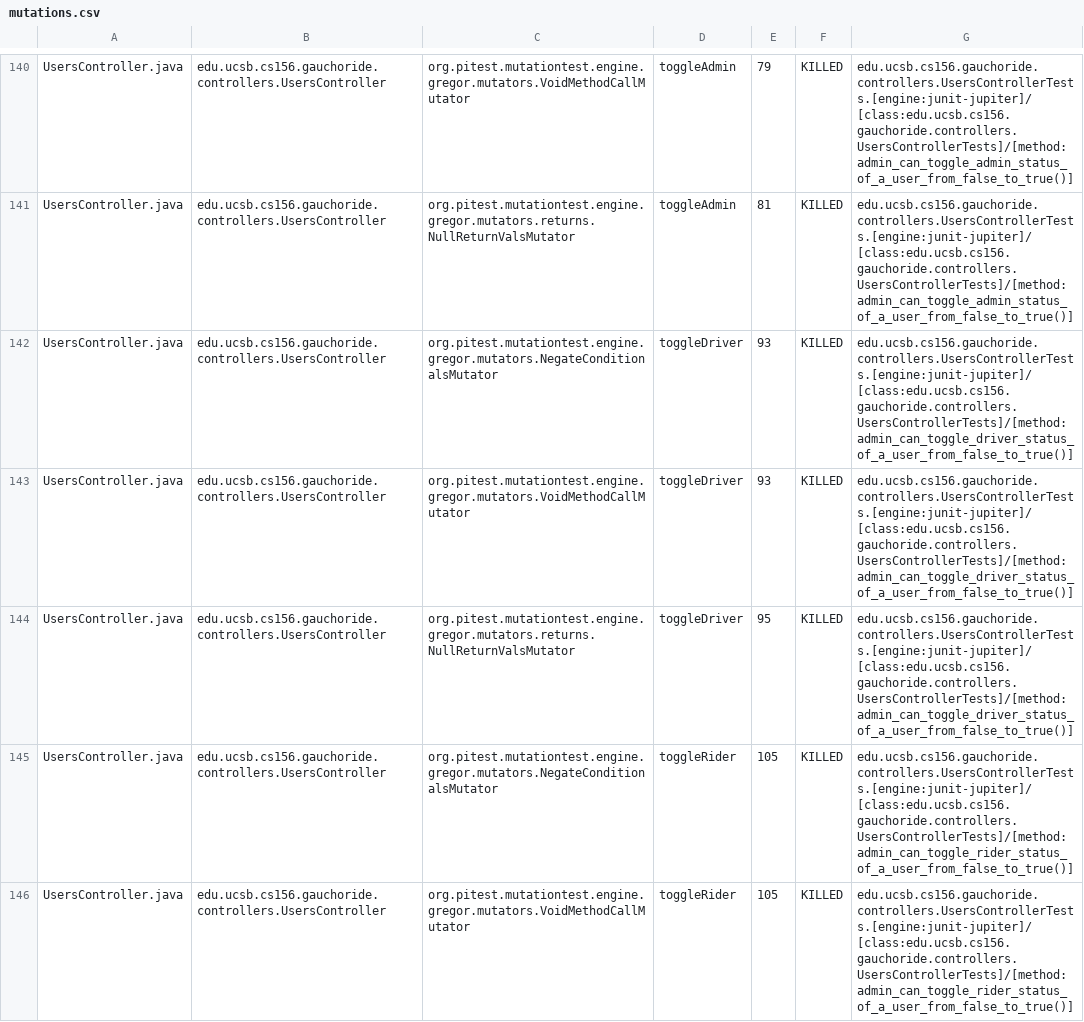
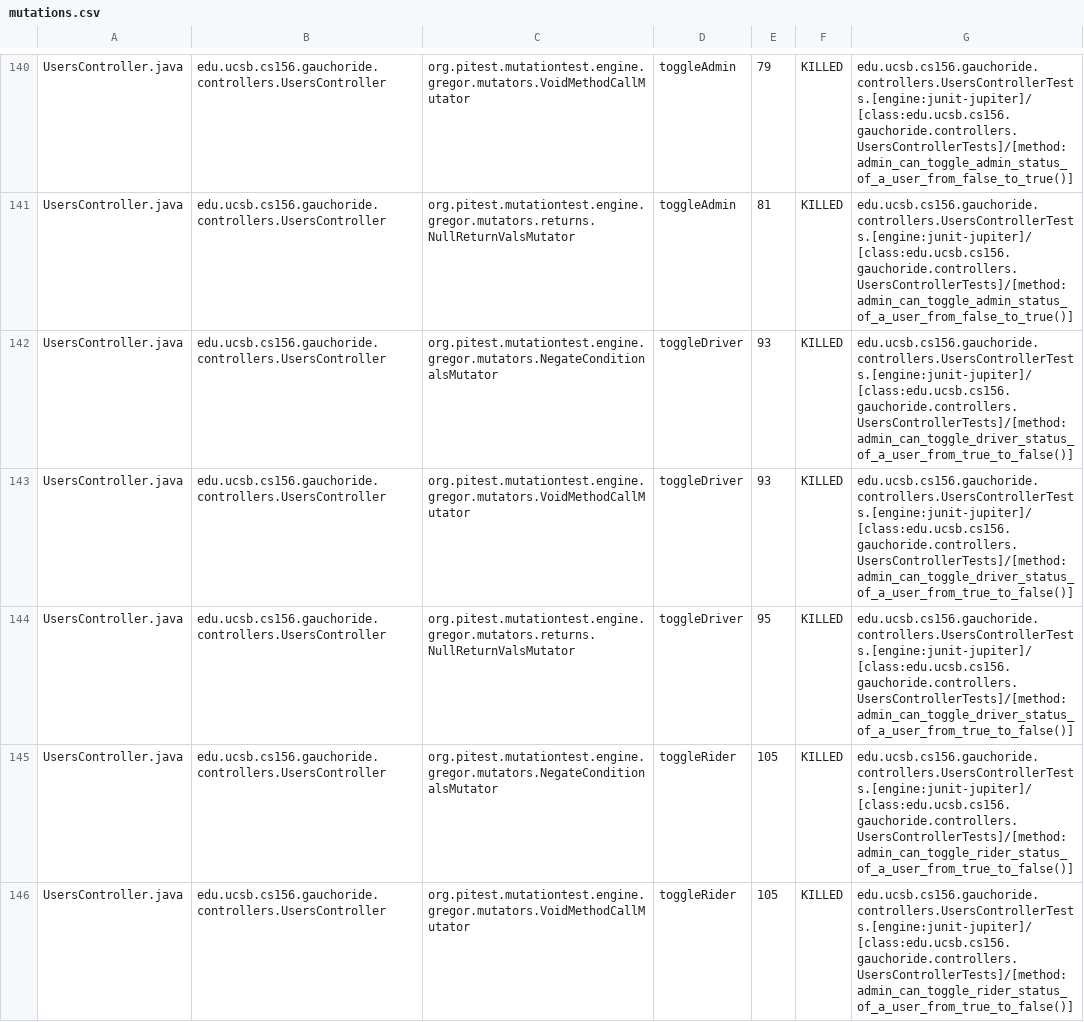
Before and after one commit to ucsb-cs156-s24/proj-gauchoride-s24-5pm-5, a CSV file: prs/46/pitest/mutations.csv, drawn as a sheet; only a part is shown, gaps mark what is left out; the diff covers the shown part only.

Commit message:
Deploying to gh-pages from @ ucsb-cs156-s24/proj-gauchoride-s24-5pm-5@0ab7b55598cc3470196d2bea8d53b6f56286bfd0 🚀

```diff
--- a/prs/46/pitest/mutations.csv
+++ b/prs/46/pitest/mutations.csv
@@ -141,6 +141,6 @@ UsersController.java,edu.ucsb.cs156.gauchoride.controllers.UsersController,org.p
 UsersController.java,edu.ucsb.cs156.gauchoride.controllers.UsersController,org.pitest.mutationtest.engine.gregor.mutators.returns.NullReturnValsMutator,toggleAdmin,81,KILLED,edu.ucsb.cs156.gauchoride.controllers.UsersControllerTests.[engine:junit-jupiter]/[class:edu.ucsb.cs156.gauchoride.controllers.UsersControllerTests]/[method:admin_can_toggle_admin_status_of_a_user_from_false_to_true()]
-UsersController.java,edu.ucsb.cs156.gauchoride.controllers.UsersController,org.pitest.mutationtest.engine.gregor.mutators.NegateConditionalsMutator,toggleDriver,93,KILLED,edu.ucsb.cs156.gauchoride.controllers.UsersControllerTests.[engine:junit-jupiter]/[class:edu.ucsb.cs156.gauchoride.controllers.UsersControllerTests]/[method:admin_can_toggle_driver_status_of_a_user_from_false_to_true()]
-UsersController.java,edu.ucsb.cs156.gauchoride.controllers.UsersController,org.pitest.mutationtest.engine.gregor.mutators.VoidMethodCallMutator,toggleDriver,93,KILLED,edu.ucsb.cs156.gauchoride.controllers.UsersControllerTests.[engine:junit-jupiter]/[class:edu.ucsb.cs156.gauchoride.controllers.UsersControllerTests]/[method:admin_can_toggle_driver_status_of_a_user_from_false_to_true()]
-UsersController.java,edu.ucsb.cs156.gauchoride.controllers.UsersController,org.pitest.mutationtest.engine.gregor.mutators.returns.NullReturnValsMutator,toggleDriver,95,KILLED,edu.ucsb.cs156.gauchoride.controllers.UsersControllerTests.[engine:junit-jupiter]/[class:edu.ucsb.cs156.gauchoride.controllers.UsersControllerTests]/[method:admin_can_toggle_driver_status_of_a_user_from_false_to_true()]
-UsersController.java,edu.ucsb.cs156.gauchoride.controllers.UsersController,org.pitest.mutationtest.engine.gregor.mutators.NegateConditionalsMutator,toggleRider,105,KILLED,edu.ucsb.cs156.gauchoride.controllers.UsersControllerTests.[engine:junit-jupiter]/[class:edu.ucsb.cs156.gauchoride.controllers.UsersControllerTests]/[method:admin_can_toggle_rider_status_of_a_user_from_false_to_true()]
-UsersController.java,edu.ucsb.cs156.gauchoride.controllers.UsersController,org.pitest.mutationtest.engine.gregor.mutators.VoidMethodCallMutator,toggleRider,105,KILLED,edu.ucsb.cs156.gauchoride.controllers.UsersControllerTests.[engine:junit-jupiter]/[class:edu.ucsb.cs156.gauchoride.controllers.UsersControllerTests]/[method:admin_can_toggle_rider_status_of_a_user_from_false_to_true()]
+UsersController.java,edu.ucsb.cs156.gauchoride.controllers.UsersController,org.pitest.mutationtest.engine.gregor.mutators.NegateConditionalsMutator,toggleDriver,93,KILLED,edu.ucsb.cs156.gauchoride.controllers.UsersControllerTests.[engine:junit-jupiter]/[class:edu.ucsb.cs156.gauchoride.controllers.UsersControllerTests]/[method:admin_can_toggle_driver_status_of_a_user_from_true_to_false()]
+UsersController.java,edu.ucsb.cs156.gauchoride.controllers.UsersController,org.pitest.mutationtest.engine.gregor.mutators.VoidMethodCallMutator,toggleDriver,93,KILLED,edu.ucsb.cs156.gauchoride.controllers.UsersControllerTests.[engine:junit-jupiter]/[class:edu.ucsb.cs156.gauchoride.controllers.UsersControllerTests]/[method:admin_can_toggle_driver_status_of_a_user_from_true_to_false()]
+UsersController.java,edu.ucsb.cs156.gauchoride.controllers.UsersController,org.pitest.mutationtest.engine.gregor.mutators.returns.NullReturnValsMutator,toggleDriver,95,KILLED,edu.ucsb.cs156.gauchoride.controllers.UsersControllerTests.[engine:junit-jupiter]/[class:edu.ucsb.cs156.gauchoride.controllers.UsersControllerTests]/[method:admin_can_toggle_driver_status_of_a_user_from_true_to_false()]
+UsersController.java,edu.ucsb.cs156.gauchoride.controllers.UsersController,org.pitest.mutationtest.engine.gregor.mutators.NegateConditionalsMutator,toggleRider,105,KILLED,edu.ucsb.cs156.gauchoride.controllers.UsersControllerTests.[engine:junit-jupiter]/[class:edu.ucsb.cs156.gauchoride.controllers.UsersControllerTests]/[method:admin_can_toggle_rider_status_of_a_user_from_true_to_false()]
+UsersController.java,edu.ucsb.cs156.gauchoride.controllers.UsersController,org.pitest.mutationtest.engine.gregor.mutators.VoidMethodCallMutator,toggleRider,105,KILLED,edu.ucsb.cs156.gauchoride.controllers.UsersControllerTests.[engine:junit-jupiter]/[class:edu.ucsb.cs156.gauchoride.controllers.UsersControllerTests]/[method:admin_can_toggle_rider_status_of_a_user_from_true_to_false()]
```
Also changed, not shown: 44 edited cells elsewhere in this file, 17 other files.
